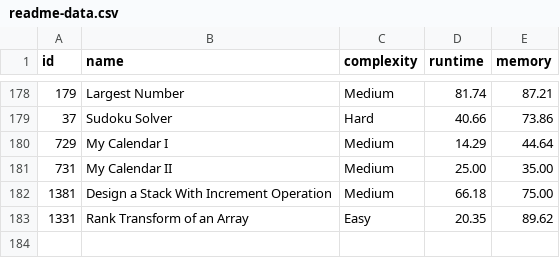
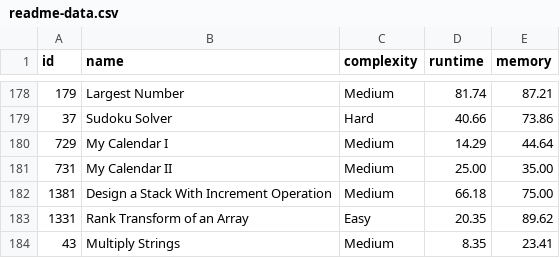
Before and after one commit to m-vadim/leet-code-playground, a CSV file: readme-data.csv, drawn as a sheet; only a part is shown, gaps mark what is left out; the diff names each change by its address in the sheet, - before the commit and + after, or states it on an @@ line.

Commit message:
43. Multiply Strings

```diff
--- a/readme-data.csv
+++ b/readme-data.csv
+row 184: 43 | Multiply Strings | Medium | 8.35 | 23.41
```
Also changed, not shown: 4 other files.
